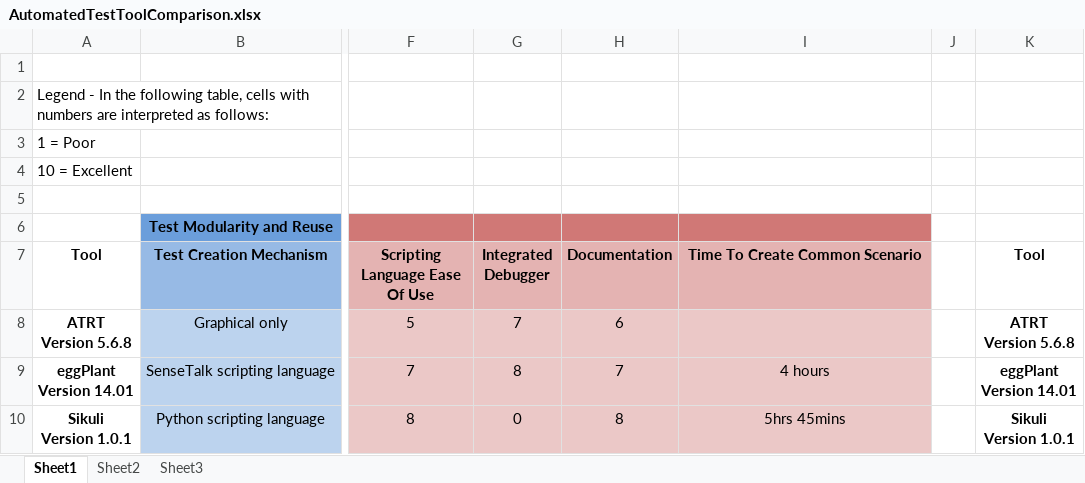
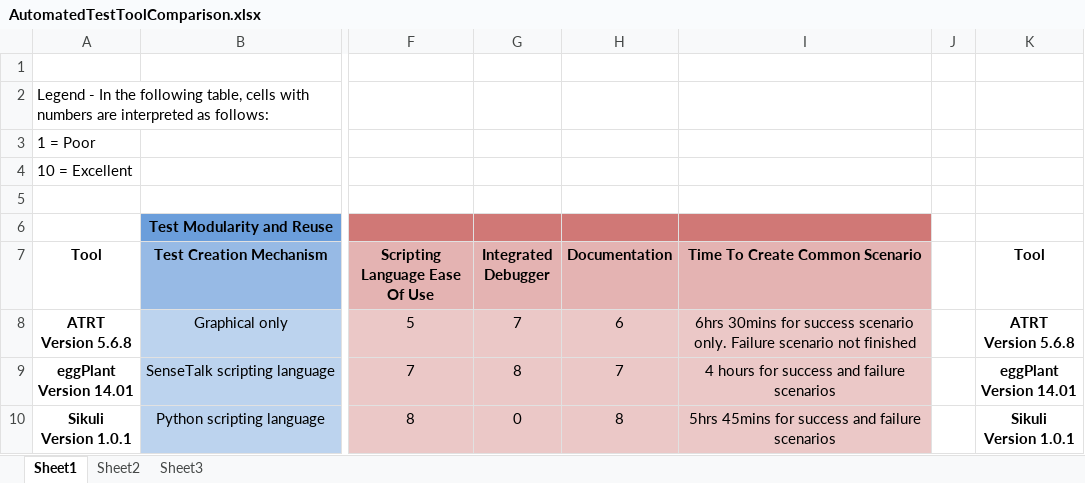
Before and after one commit to MissionSE/Initiatives, an Excel workbook: AutomatedTest/Sections/AutomatedTestToolComparison.xlsx, sheet Sheet1, drawn as a sheet; only a part is shown, gaps mark what is left out; values as stored, in another font and other column widths than the file's, no borders; the diff names each change by its address in the sheet, - before the commit and + after, or states it on an @@ line.

Commit message:
Updates to document

```diff
--- a/AutomatedTest/Sections/AutomatedTestToolComparison.xlsx (sheet Sheet1)
+++ b/AutomatedTest/Sections/AutomatedTestToolComparison.xlsx (sheet Sheet1)
-I8 (Time To Create Common Scenario): (empty)
+I8 (Time To Create Common Scenario): 6hrs 30mins for success scenario only. Failure scenario not finished
-I9 (Time To Create Common Scenario): 4 hours
+I9 (Time To Create Common Scenario): 4 hours for success and failure scenarios
-I10 (Time To Create Common Scenario): 5hrs 45mins
+I10 (Time To Create Common Scenario): 5hrs 45mins for success and failure scenarios
```
Also changed, not shown: 3 other files.
